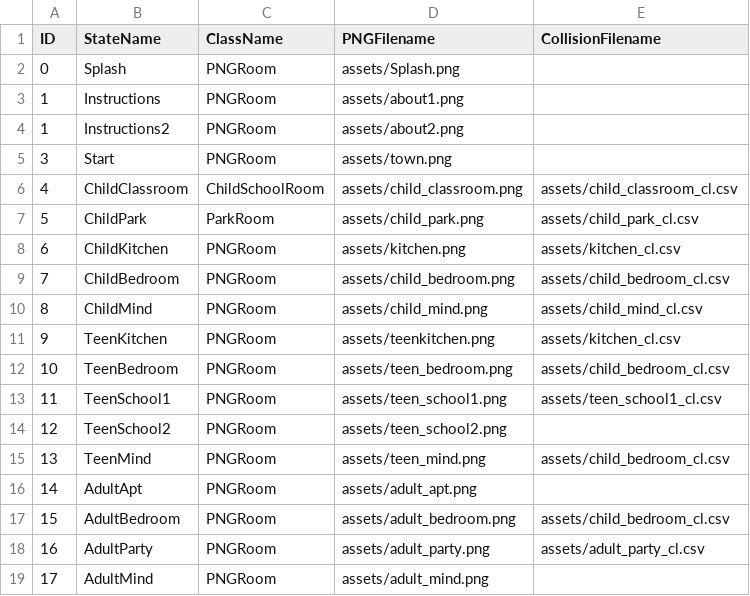
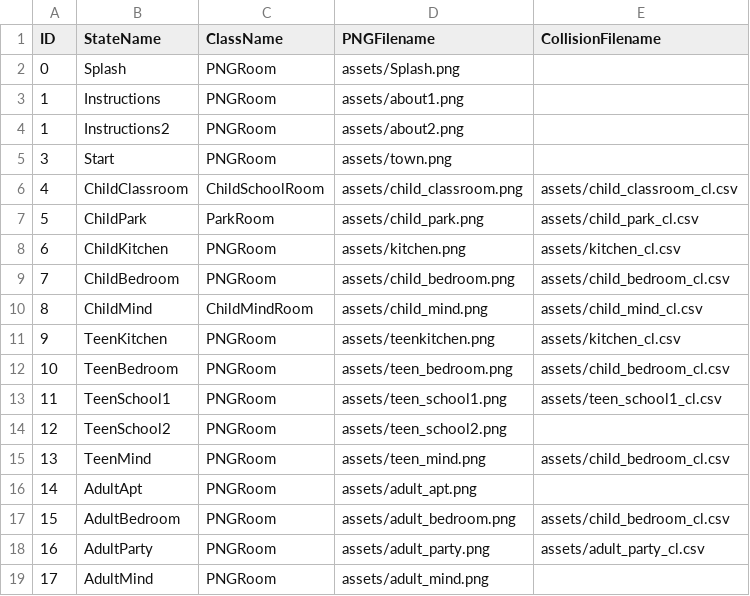
Before and after one commit to tsmurugesh/SocialJusticeGame, a CSV file: data/adventureStates.csv, drawn as a sheet.

```diff
--- a/data/adventureStates.csv
+++ b/data/adventureStates.csv
@@ -9,3 +9,3 @@ ID,StateName,ClassName,PNGFilename,CollisionFilename
 7,ChildBedroom,PNGRoom,assets/child_bedroom.png,assets/child_bedroom_cl.csv,
-8,ChildMind,PNGRoom,assets/child_mind.png,assets/child_mind_cl.csv,
+8,ChildMind,ChildMindRoom,assets/child_mind.png,assets/child_mind_cl.csv,
 9,TeenKitchen,PNGRoom,assets/teenkitchen.png,assets/kitchen_cl.csv,
```
Also changed, not shown: 15 other files.
